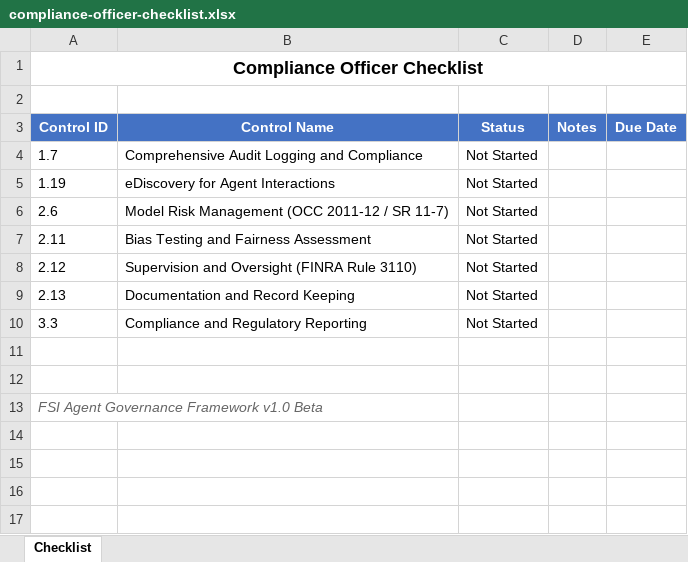
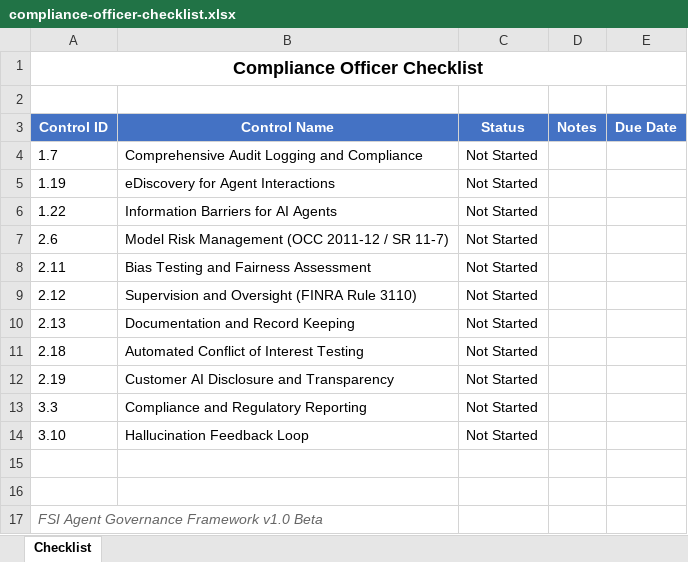
Before and after one commit to judeper/FSI-AgentGov, an Excel workbook: docs/downloads/compliance-officer-checklist.xlsx, sheet Checklist, drawn as a sheet; values as stored, in another font and other column widths than the file's, no borders; the diff names each change by its address in the sheet, - before the commit and + after, or states it on an @@ line.

Commit message:
Docs: Update Excel templates with 10 new controls from gap analysis
- governance-maturity-dashboard.xlsx: Added all 10 new controls (1.20-1.22, 2.16-2.19, 3.10, 4.6-4.7), updated title to 58 controls, updated Summary Dashboard counts
- purview-administrator-checklist.xlsx: Added Control 1.22 Information Barriers
- sharepoint-administrator-checklist.xlsx: Added Controls 4.6, 4.7
- power-platform-administrator-checklist.xlsx: Added Controls 2.16, 2.17
- compliance-officer-checklist.xlsx: Added Controls 1.22, 2.18, 2.19, 3.10
- docs/downloads/index.md: Updated control assignments by role
- .claude/claude.md: Added Excel templates reference section

```diff
--- a/docs/downloads/compliance-officer-checklist.xlsx (sheet Checklist)
+++ b/docs/downloads/compliance-officer-checklist.xlsx (sheet Checklist)
+row 6: 1.22 | Information Barriers for AI Agents | Not Started
+row 11: 2.18 | Automated Conflict of Interest Testing | Not Started
+row 12: 2.19 | Customer AI Disclosure and Transparency | Not Started
+row 14: 3.10 | Hallucination Feedback Loop | Not Started
```
Also changed, not shown: docs/downloads/governance-maturity-dashboard.xlsx, docs/downloads/power-platform-administrator-checklist.xlsx, 4 other files.
